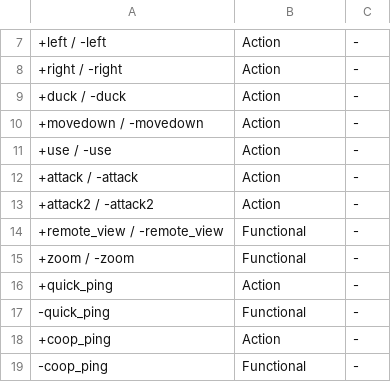
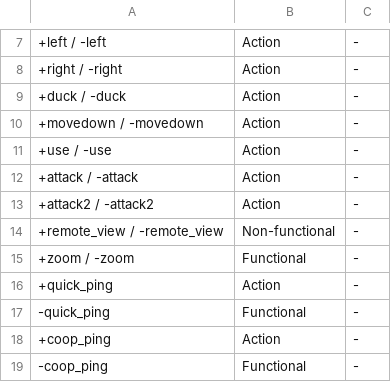
Before and after one commit to p2sr/rules, a CSV file: commands.csv, drawn as a sheet; only a part is shown, gaps mark what is left out; the diff names each change by its address in the sheet, - before the commit and + after, or states it on an @@ line.

Commit message:
Make +remote_view Non-functional

```diff
--- a/commands.csv
+++ b/commands.csv
-B14: Functional
+B14: Non-functional
```
